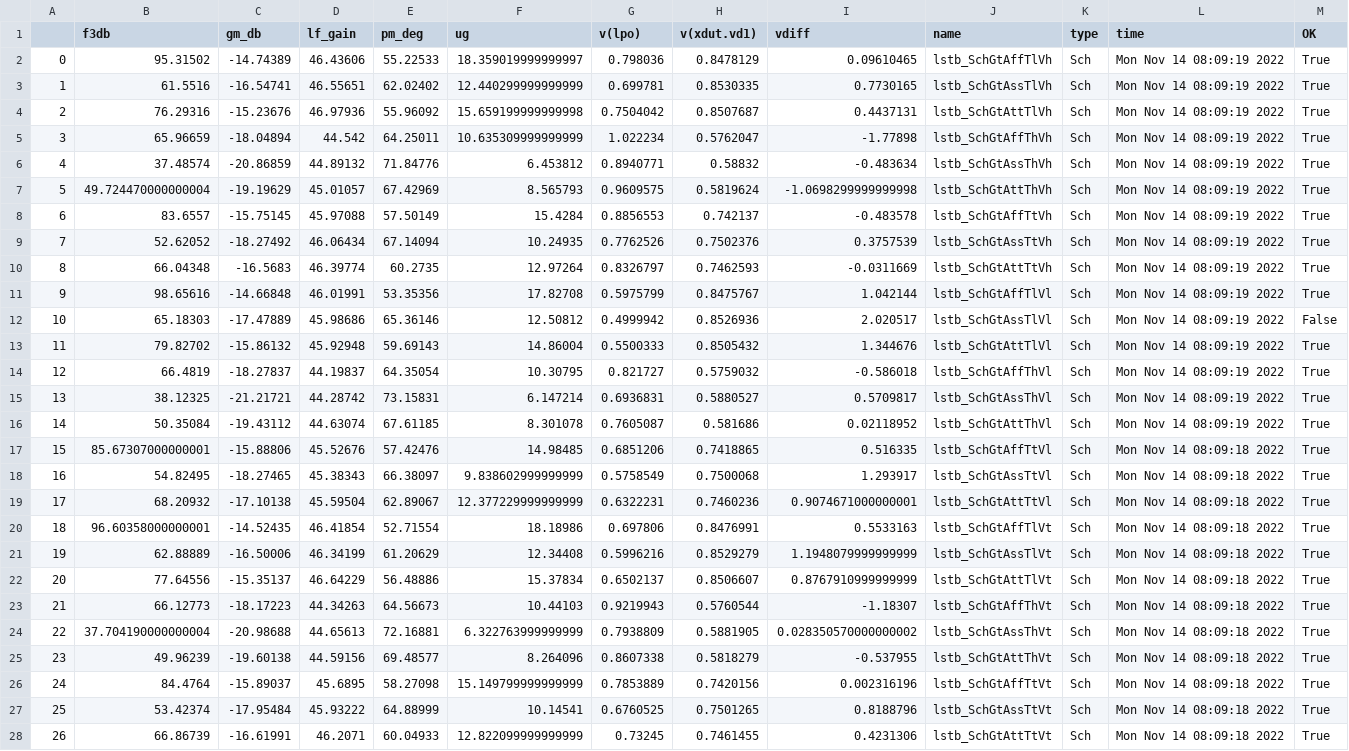
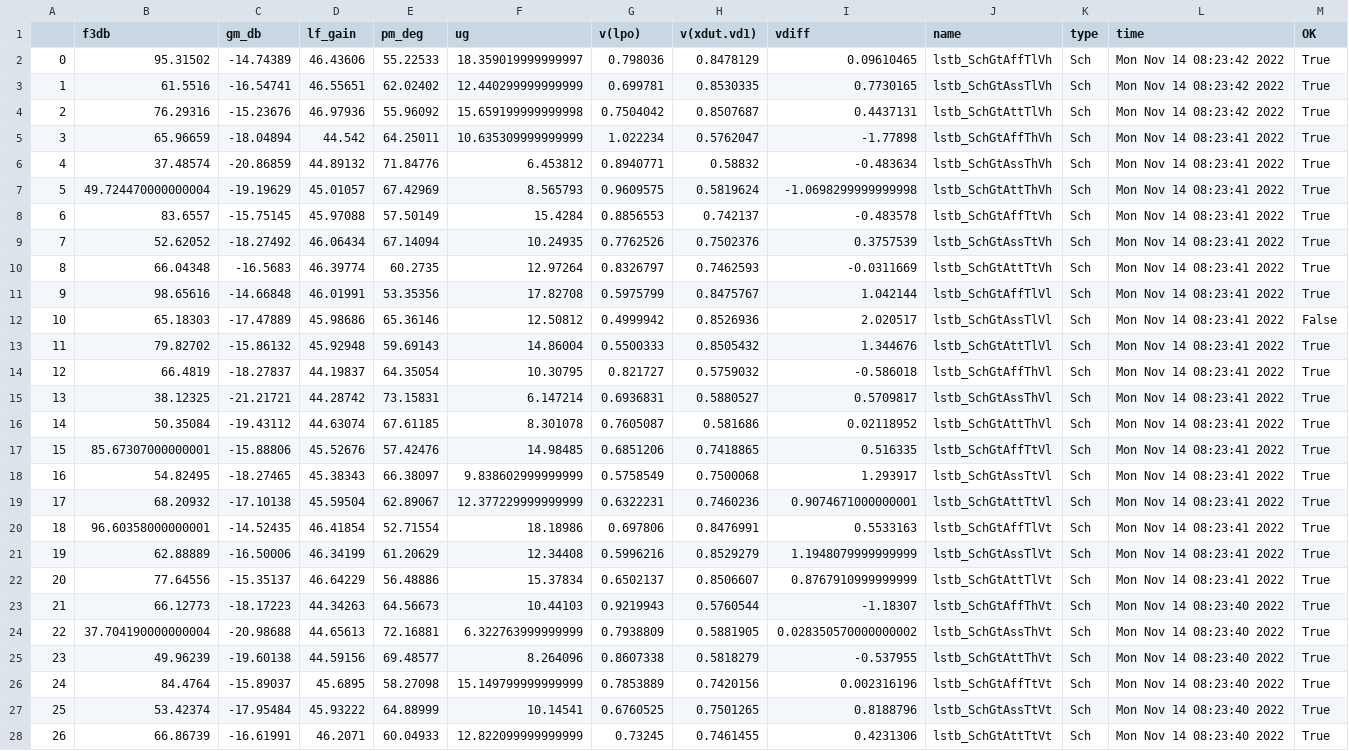
Before and after one commit to wulffern/rply_bias_sky130nm, a CSV file: sim/RPLY_BIAS/results/lstb_SchGtAttAssAffTtThTlVtVlVh.csv, drawn as a sheet; the diff names each change by its address in the sheet, - before the commit and + after, or states it on an @@ line.

```diff
--- a/sim/RPLY_BIAS/results/lstb_SchGtAttAssAffTtThTlVtVlVh.csv
+++ b/sim/RPLY_BIAS/results/lstb_SchGtAttAssAffTtThTlVtVlVh.csv
-L2:L4 (time): Mon Nov 14 08:09:19 2022
+L2:L4 (time): Mon Nov 14 08:23:42 2022
-L5:L16 (time): Mon Nov 14 08:09:19 2022
+L5:L16 (time): Mon Nov 14 08:23:41 2022
-L17:L22 (time): Mon Nov 14 08:09:18 2022
+L17:L22 (time): Mon Nov 14 08:23:41 2022
-L23:L28 (time): Mon Nov 14 08:09:18 2022
+L23:L28 (time): Mon Nov 14 08:23:40 2022
```
Also changed, not shown: sim/RPLY_BIAS/results/tran_SchGtAttAssAffTtThTlVtVlVh.csv, sim/RPLY_BIAS/results/tsweep_SchGtAttAssAffTtThTlVtVlVh.csv, 7 other files.
